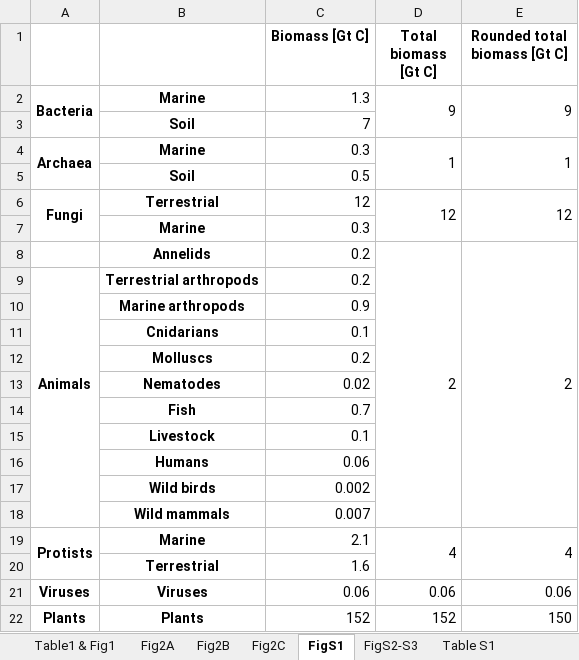
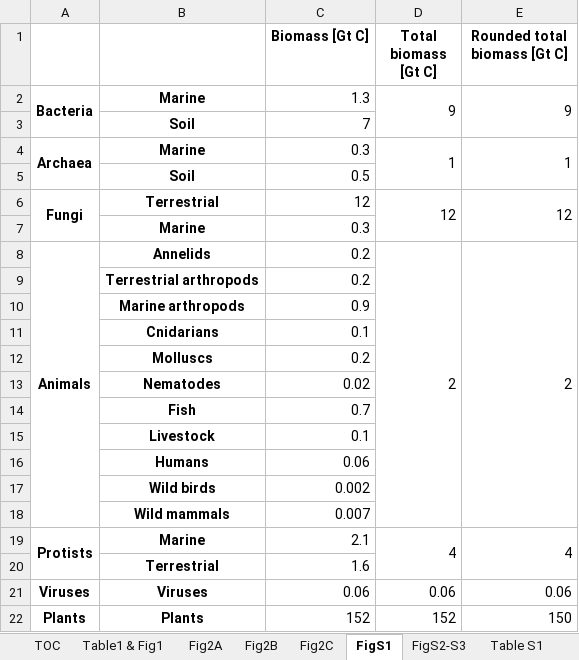
Before and after one commit to yinonbaron/biomass_distribution, an Excel workbook: results.xlsx, sheet FigS1, drawn as a sheet; values as stored, in another font and other column widths than the file's, no borders; the diff names each change by its address in the sheet, - before the commit and + after, or states it on an @@ line.

```diff
--- a/results.xlsx (sheet FigS1)
+++ b/results.xlsx (sheet FigS1)
+sheet tab: TOC
-A9:A18 merged
```
Also changed, not shown: sheet Table S1, sheet Data mentioned in MS, sheet Table1 & Fig1, sheet Fig2B, sheet FigS2-S3, animals/animal_biomass_estimate.xlsx, bacteria_archaea/terrestrial_deep_subsurface/terrestrial_deep_subsurface_prok_biomass_estimate.xlsx, 22 other files.
